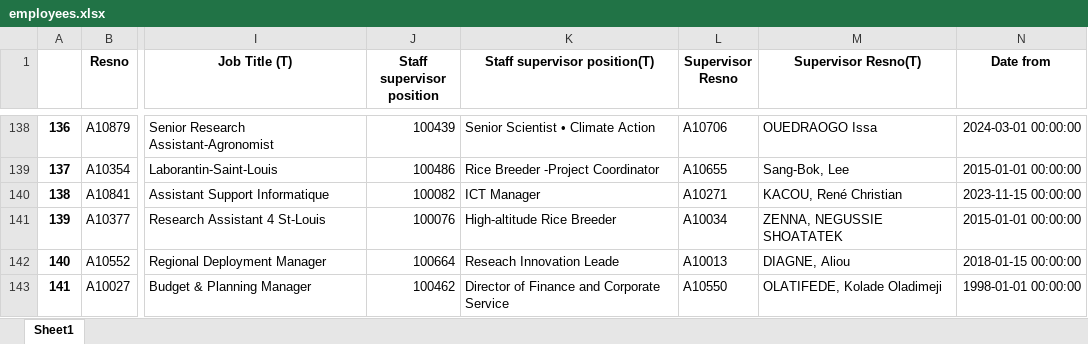
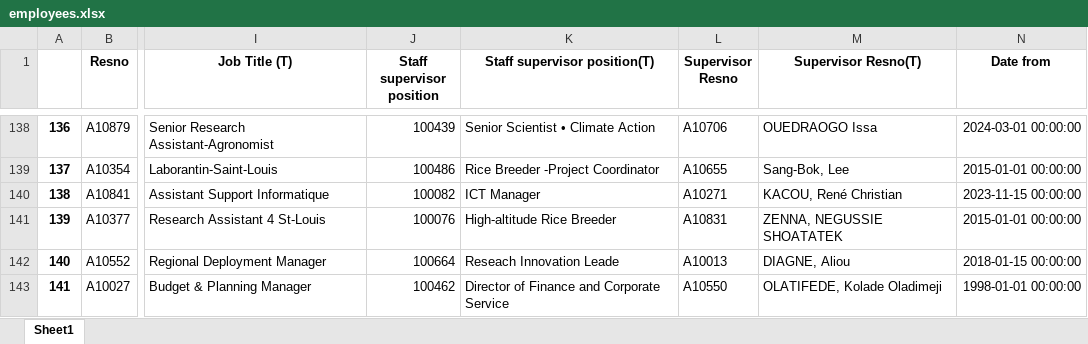
Before and after one commit to africaricehrtrainee/africarice-hr, an Excel workbook: express/db/employees.xlsx, sheet Sheet1, drawn as a sheet; only a part is shown, gaps mark what is left out; values as stored, in another font and other column widths than the file's, no borders; conditional formats not drawn; the diff names each change by its address in the sheet, - before the commit and + after, or states it on an @@ line.

```diff
--- a/express/db/employees.xlsx (sheet Sheet1)
+++ b/express/db/employees.xlsx (sheet Sheet1)
-L141 (Supervisor Resno): A10034
+L141 (Supervisor Resno): A10831
```
Also changed, not shown: 6 other files.
